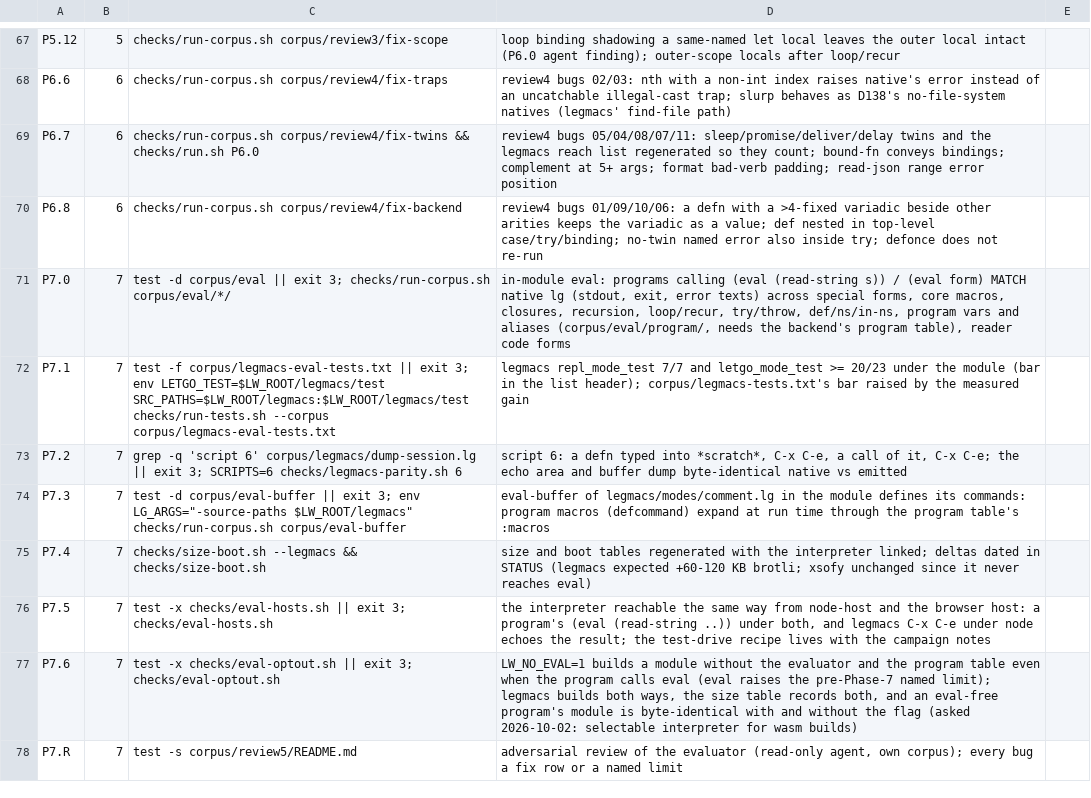
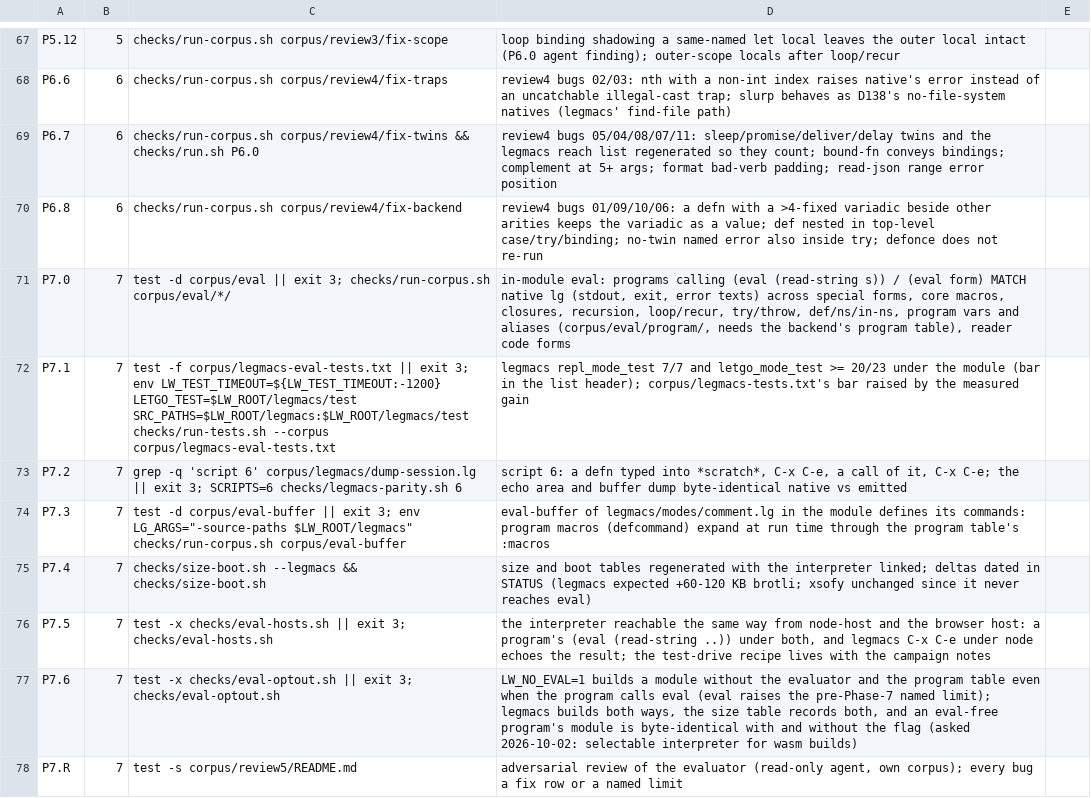
Before and after one commit to mparrett/let-go-wasmgc, a TSV file: checks/items.tsv, drawn as a sheet; only a part is shown, gaps mark what is left out.

```diff
--- a/checks/items.tsv
+++ b/checks/items.tsv
@@ -71,3 +71,3 @@ P6.8	6	checks/run-corpus.sh corpus/review4/fix-backend	review4 bugs 01/09/10/06:
 P7.0	7	test -d corpus/eval || exit 3; checks/run-corpus.sh corpus/eval/*/	in-module eval: programs calling (eval (read-string s)) / (eval form) MATCH native lg (stdout, exit, error texts) across special forms, core macros, closures, recursion, loop/recur, try/throw, def/ns/in-ns, program vars and aliases (corpus/eval/program/, needs the backend's program table), reader code forms
-P7.1	7	test -f corpus/legmacs-eval-tests.txt || exit 3; env LETGO_TEST=$LW_ROOT/legmacs/test SRC_PATHS=$LW_ROOT/legmacs:$LW_ROOT/legmacs/test checks/run-tests.sh --corpus corpus/legmacs-eval-tests.txt	legmacs repl_mode_test 7/7 and letgo_mode_test >= 20/23 under the module (bar in the list header); corpus/legmacs-tests.txt's bar raised by the measured gain
+P7.1	7	test -f corpus/legmacs-eval-tests.txt || exit 3; env LW_TEST_TIMEOUT=${LW_TEST_TIMEOUT:-1200} LETGO_TEST=$LW_ROOT/legmacs/test SRC_PATHS=$LW_ROOT/legmacs:$LW_ROOT/legmacs/test checks/run-tests.sh --corpus corpus/legmacs-eval-tests.txt	legmacs repl_mode_test 7/7 and letgo_mode_test >= 20/23 under the module (bar in the list header); corpus/legmacs-tests.txt's bar raised by the measured gain
 P7.2	7	grep -q 'script 6' corpus/legmacs/dump-session.lg || exit 3; SCRIPTS=6 checks/legmacs-parity.sh 6	script 6: a defn typed into *scratch*, C-x C-e, a call of it, C-x C-e; the echo area and buffer dump byte-identical native vs emitted
```
Also changed, not shown: 1 other file.
